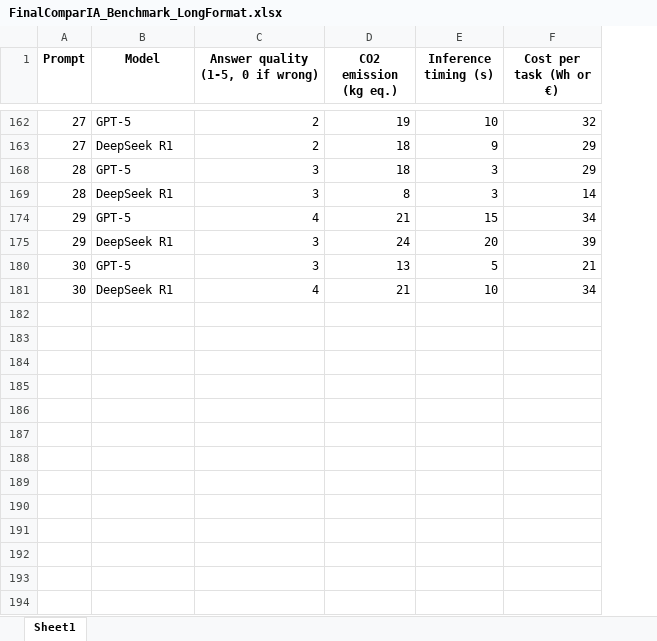
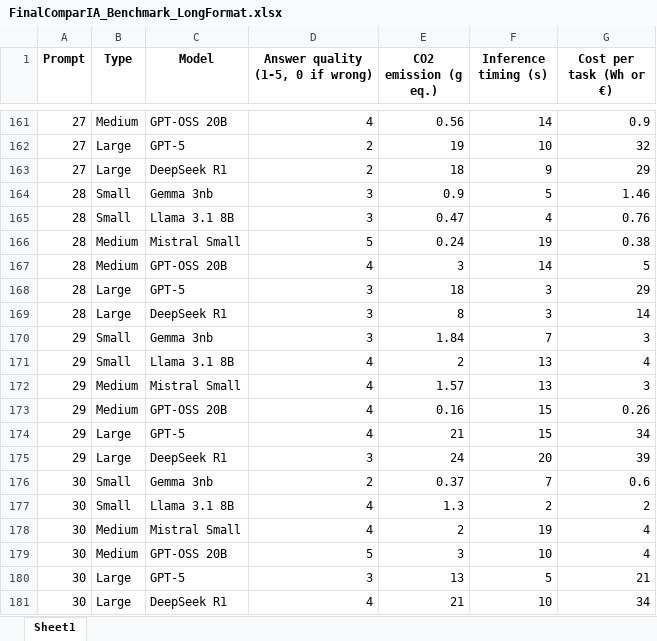
Before and after one commit to jeandirel/Compare-AI, an Excel workbook: FinalComparIA_Benchmark_LongFormat.xlsx, sheet Sheet1, drawn as a sheet; only a part is shown, gaps mark what is left out; values as stored, in another font and other column widths than the file's, no borders; addresses are those after the commit; the diff covers the shown part only; the diff names each change by its address in the sheet, - before the commit and + after, or states it on an @@ line.

Commit message:
Add files via upload
upadate fichier excel

```diff
--- a/FinalComparIA_Benchmark_LongFormat.xlsx (sheet Sheet1)
+++ b/FinalComparIA_Benchmark_LongFormat.xlsx (sheet Sheet1)
+column B (Type), rows 162-163: Large | Large; rows 168-169: Large | Large; rows 174-175: Large | Large; rows 180-181: Large | Large
-E1: CO2 emission (kg eq.)
+E1: CO2 emission (g eq.)
+row 161: 27 | Medium | GPT-OSS 20B | 4 | 0.56 | 14 | 0.9
+row 164: 28 | Small | Gemma 3nb | 3 | 0.9 | 5 | 1.46
+row 165: 28 | Small | Llama 3.1 8B | 3 | 0.47 | 4 | 0.76
+row 166: 28 | Medium | Mistral Small | 5 | 0.24 | 19 | 0.38
+row 167: 28 | Medium | GPT-OSS 20B | 4 | 3 | 14 | 5
+row 170: 29 | Small | Gemma 3nb | 3 | 1.84 | 7 | 3
+row 171: 29 | Small | Llama 3.1 8B | 4 | 2 | 13 | 4
+row 172: 29 | Medium | Mistral Small | 4 | 1.57 | 13 | 3
+row 173: 29 | Medium | GPT-OSS 20B | 4 | 0.16 | 15 | 0.26
+row 176: 30 | Small | Gemma 3nb | 2 | 0.37 | 7 | 0.6
+row 177: 30 | Small | Llama 3.1 8B | 4 | 1.3 | 2 | 2
+row 178: 30 | Medium | Mistral Small | 4 | 2 | 19 | 4
+row 179: 30 | Medium | GPT-OSS 20B | 5 | 3 | 10 | 4
```
Also changed, not shown: 107 added rows elsewhere in this sheet.
